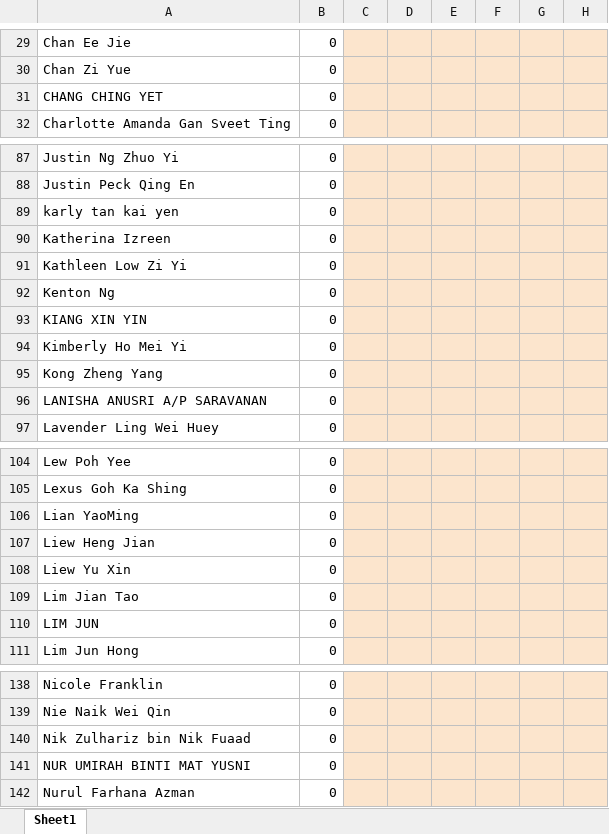
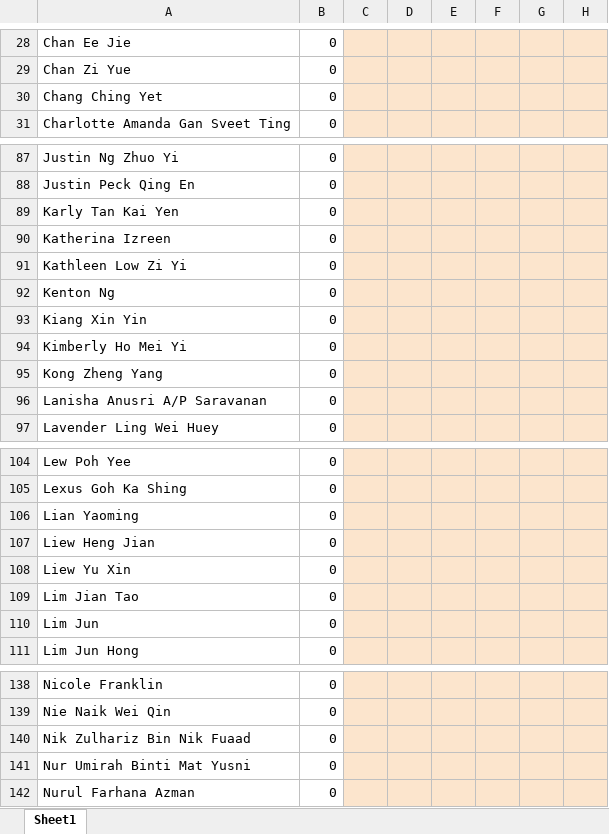
Before and after one commit to Gen2sai/bxbscore, an Excel workbook: assets/score/bxb-template.xlsx, sheet Sheet1, drawn as a sheet; only a part is shown, gaps mark what is left out; values as stored, in another font and other column widths than the file's, no borders; addresses are those after the commit; the diff covers the shown part only; the diff names each change by its address in the sheet, - before the commit and + after, or states it on an @@ line.

```diff
--- a/assets/score/bxb-template.xlsx (sheet Sheet1)
+++ b/assets/score/bxb-template.xlsx (sheet Sheet1)
-A30: CHANG CHING YET
+A30: Chang Ching Yet
-A89: karly tan kai yen
+A89: Karly Tan Kai Yen
-A93: KIANG XIN YIN
+A93: Kiang Xin Yin
-A96: LANISHA ANUSRI A/P SARAVANAN
+A96: Lanisha Anusri A/P Saravanan
-A106: Lian YaoMing
+A106: Lian Yaoming
-A110: LIM JUN
+A110: Lim Jun
-A140: Nik Zulhariz bin Nik Fuaad
+A140: Nik Zulhariz Bin Nik Fuaad
-A141: NUR UMIRAH BINTI MAT YUSNI
+A141: Nur Umirah Binti Mat Yusni
```
Also changed, not shown: 1 added row, 1 removed row and 16 edited cells elsewhere in this sheet, formulas that keep their value, 3 other files.
